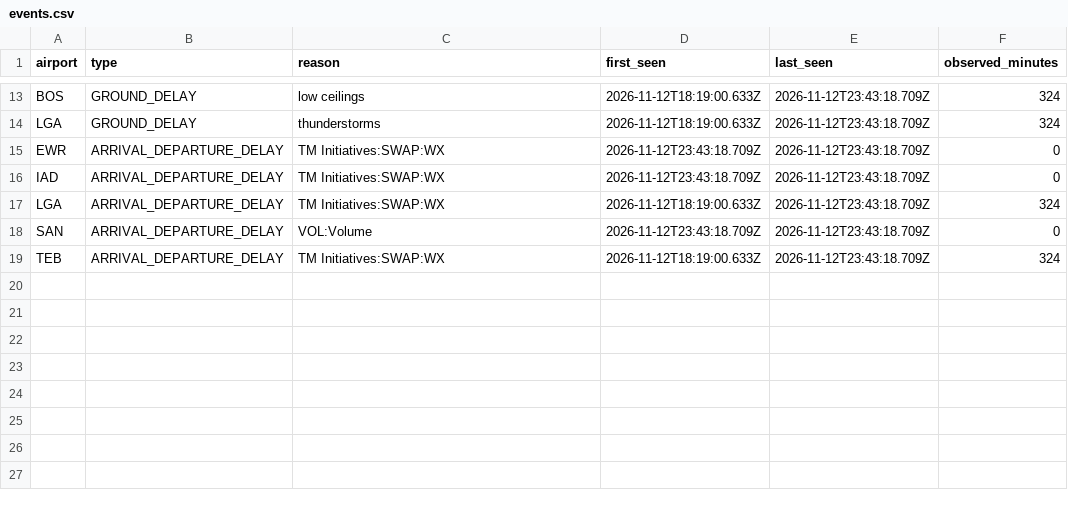
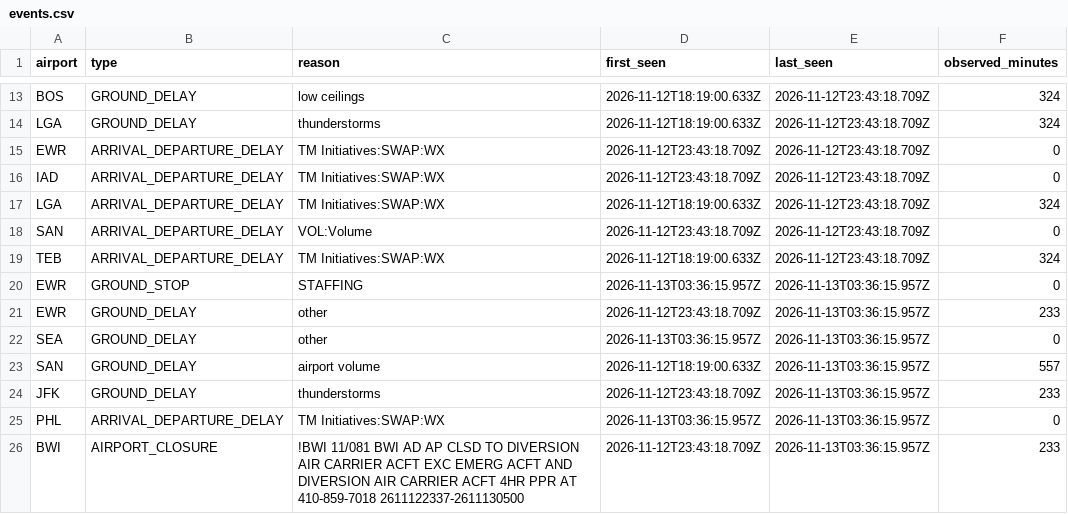
Before and after one commit to EthicalLemon/OffBlock, a CSV file: docs/data/events.csv, drawn as a sheet; only a part is shown, gaps mark what is left out; the diff names each change by its address in the sheet, - before the commit and + after, or states it on an @@ line.

```diff
--- a/docs/data/events.csv
+++ b/docs/data/events.csv
+row 20: EWR | GROUND_STOP | STAFFING | 2026-11-13T03:36:15.957Z | 2026-11-13T03:36:15.957Z | 0
+row 21: EWR | GROUND_DELAY | other | 2026-11-12T23:43:18.709Z | 2026-11-13T03:36:15.957Z | 233
+row 22: SEA | GROUND_DELAY | other | 2026-11-13T03:36:15.957Z | 2026-11-13T03:36:15.957Z | 0
+row 23: SAN | GROUND_DELAY | airport volume | 2026-11-12T18:19:00.633Z | 2026-11-13T03:36:15.957Z | 557
+row 24: JFK | GROUND_DELAY | thunderstorms | 2026-11-12T23:43:18.709Z | 2026-11-13T03:36:15.957Z | 233
+row 25: PHL | ARRIVAL_DEPARTURE_DELAY | TM Initiatives:SWAP:WX | 2026-11-13T03:36:15.957Z | 2026-11-13T03:36:15.957Z | 0
+row 26: BWI | AIRPORT_CLOSURE | !BWI 11/081 BWI AD AP CLSD TO DIVERSION AIR CARRIER ACFT EXC EMERG ACFT AND DIVERSION AIR CARRIER ACFT 4HR PPR AT 410-859-7018 2611122337-2611130500 | 2026-11-12T23:43:18.709Z | 2026-11-13T03:36:15.957Z | 233
```
Also changed, not shown: 1 other file.
